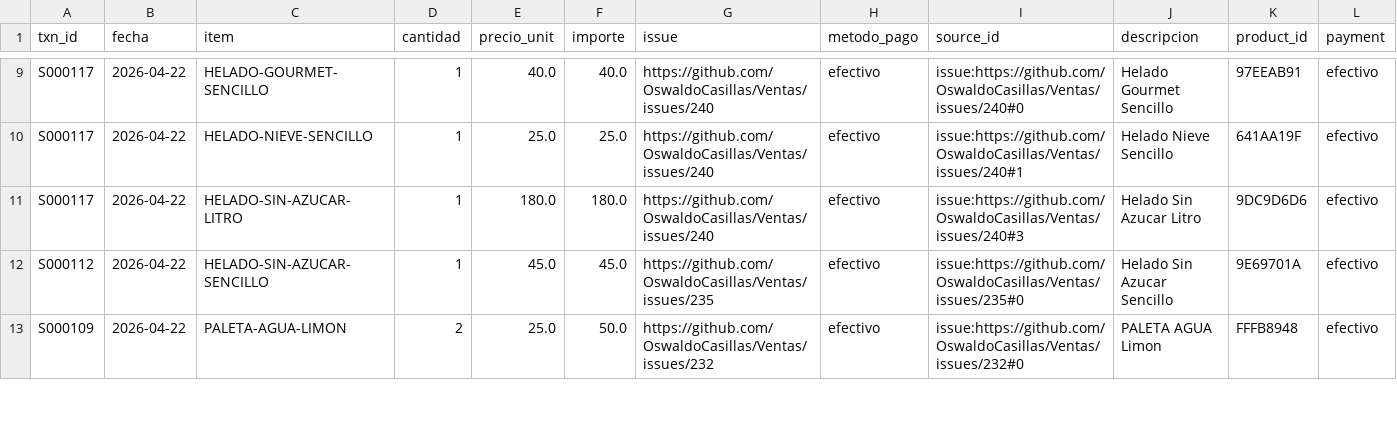
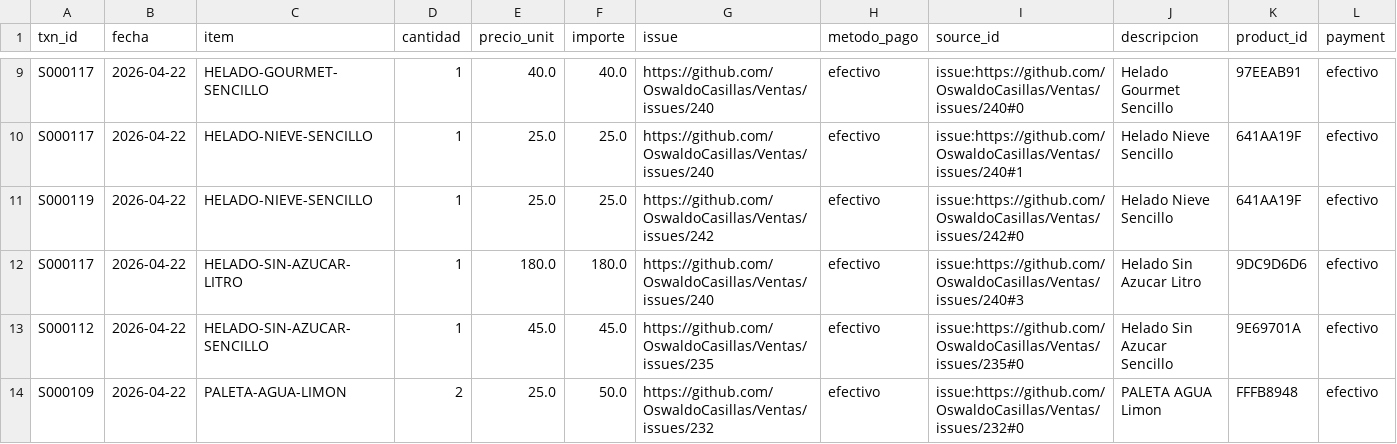
Before and after one commit to OswaldoCasillas/Ventas, a CSV file: docs/diario/2026-04-22-ventas.csv, drawn as a sheet; only a part is shown, gaps mark what is left out.

```diff
--- a/docs/diario/2026-04-22-ventas.csv
+++ b/docs/diario/2026-04-22-ventas.csv
@@ -10,2 +10,3 @@ S000117,2026-04-22,HELADO-GOURMET-SENCILLO,1,40.0,40.0,https://github.com/Oswald
 S000117,2026-04-22,HELADO-NIEVE-SENCILLO,1,25.0,25.0,https://github.com/OswaldoCasillas/Ventas/issues/240,efectivo,issue:https://github.com/OswaldoCasillas/Ventas/issues/240#1,Helado Nieve Sencillo,641AA19F,efectivo
+S000119,2026-04-22,HELADO-NIEVE-SENCILLO,1,25.0,25.0,https://github.com/OswaldoCasillas/Ventas/issues/242,efectivo,issue:https://github.com/OswaldoCasillas/Ventas/issues/242#0,Helado Nieve Sencillo,641AA19F,efectivo
 S000117,2026-04-22,HELADO-SIN-AZUCAR-LITRO,1,180.0,180.0,https://github.com/OswaldoCasillas/Ventas/issues/240,efectivo,issue:https://github.com/OswaldoCasillas/Ventas/issues/240#3,Helado Sin Azucar Litro,9DC9D6D6,efectivo
```
Also changed, not shown: data/inventory.csv, data/processed_events.csv, 7 other files.
